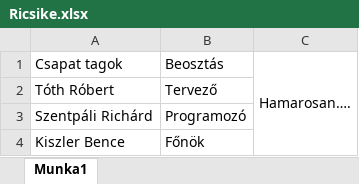
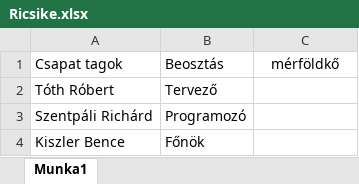
Before and after one commit to Robinhood0123/Kirajok, an Excel workbook: Ricsike.xlsx, sheet Munka1, drawn as a sheet; values as stored, in another font and other column widths than the file's, no borders; the diff names each change by its address in the sheet, - before the commit and + after, or states it on an @@ line.

```diff
--- a/Ricsike.xlsx (sheet Munka1)
+++ b/Ricsike.xlsx (sheet Munka1)
-C1: Hamarosan….
+C1: mérföldkő
-C1:C4 merged
```
Also changed, not shown: 1 other file.
